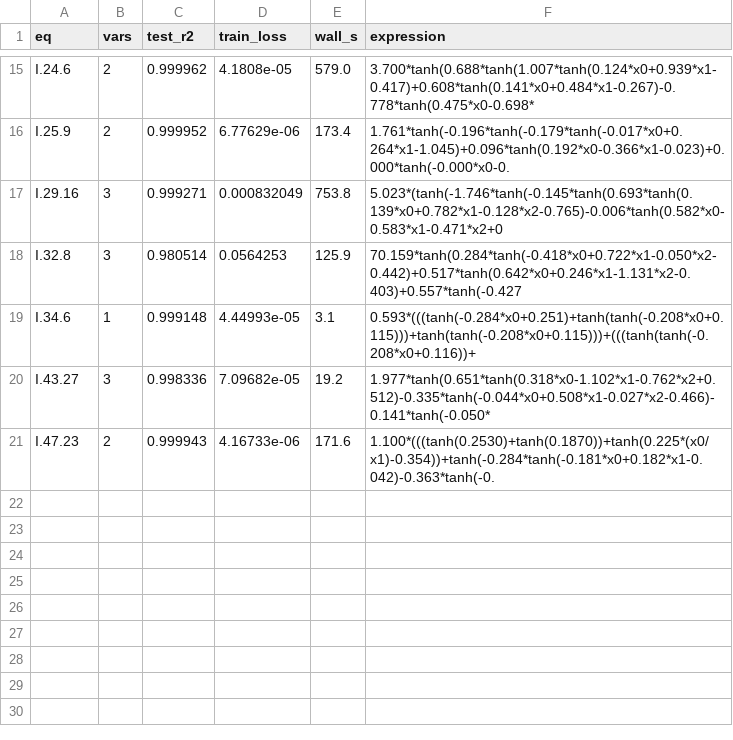
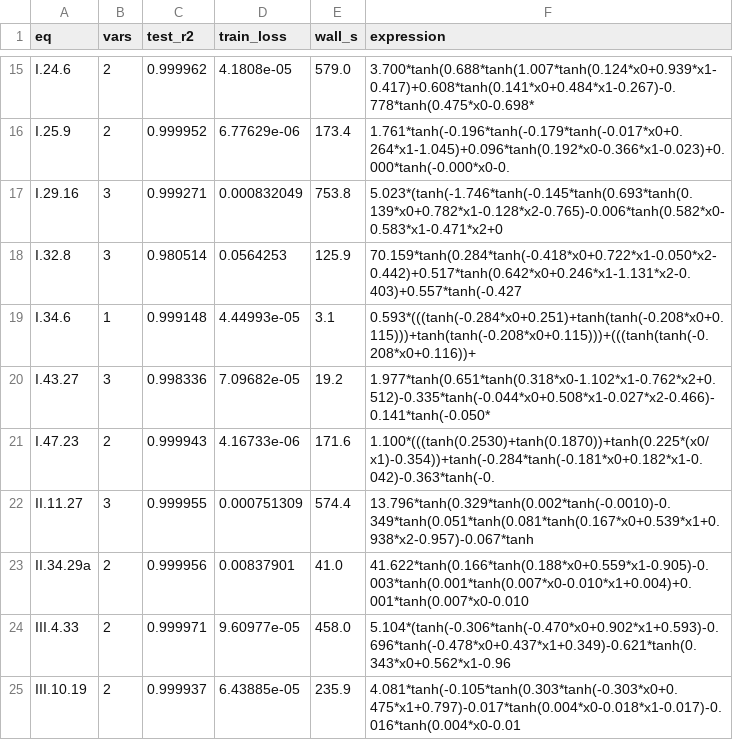
Before and after one commit to ver1l0g/Adaptive-Reasoned-Injection-of-Architecture, a CSV file: problems/results/feynman_results_seed2.csv, drawn as a sheet; only a part is shown, gaps mark what is left out.

```diff
--- a/problems/results/feynman_results_seed2.csv
+++ b/problems/results/feynman_results_seed2.csv
@@ -21 +21,5 @@ I.43.27,3,0.998336,7.09682e-05,19.2,1.977*tanh(0.651*tanh(0.318*x0-1.102*x1-0.76
 I.47.23,2,0.999943,4.16733e-06,171.6,1.100*(((tanh(0.2530)+tanh(0.1870))+tanh(0.225*(x0/x1)-0.354))+tanh(-0.284*tanh(-0.181*x0+0.182*x1-0.042)-0.363*tanh(-0.
+II.11.27,3,0.999955,0.000751309,574.4,13.796*tanh(0.329*tanh(0.002*tanh(-0.0010)-0.349*tanh(0.051*tanh(0.081*tanh(0.167*x0+0.539*x1+0.938*x2-0.957)-0.067*tanh
+II.34.29a,2,0.999956,0.00837901,41.0,41.622*tanh(0.166*tanh(0.188*x0+0.559*x1-0.905)-0.003*tanh(0.001*tanh(0.007*x0-0.010*x1+0.004)+0.001*tanh(0.007*x0-0.010
+III.4.33,2,0.999971,9.60977e-05,458.0,5.104*(tanh(-0.306*tanh(-0.470*x0+0.902*x1+0.593)-0.696*tanh(-0.478*x0+0.437*x1+0.349)-0.621*tanh(0.343*x0+0.562*x1-0.96
+III.10.19,2,0.999937,6.43885e-05,235.9,4.081*tanh(-0.105*tanh(0.303*tanh(-0.303*x0+0.475*x1+0.797)-0.017*tanh(0.004*x0-0.018*x1-0.017)-0.016*tanh(0.004*x0-0.01
```
Also changed, not shown: 50 other files.
